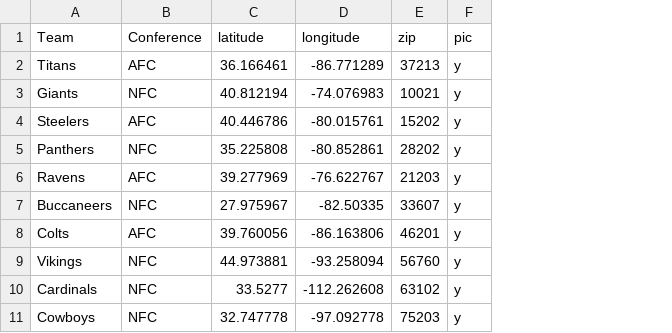
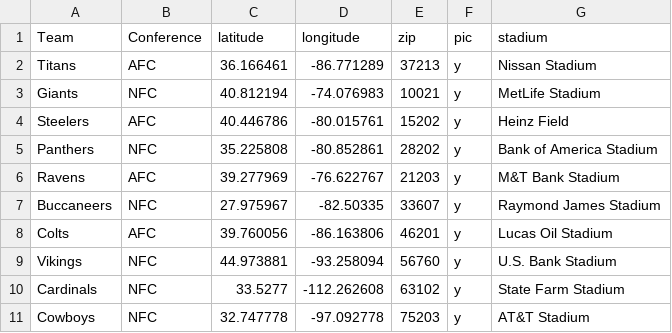
Before and after one commit to ike-hannah/final-group-project, a CSV file: Resources/NFL Stadium Latitude and Longtitude.csv, drawn as a sheet; only a part is shown; the diff names each change by its address in the sheet, - before the commit and + after, or states it on an @@ line.

Commit message:
includes stadium names

```diff
--- a/Resources/NFL Stadium Latitude and Longtitude.csv
+++ b/Resources/NFL Stadium Latitude and Longtitude.csv
+column G (stadium), rows 2-11: Nissan Stadium | MetLife Stadium | Heinz Field | Bank of America Stadium | M&T Bank Stadium | Raymond James Stadium | Lucas Oil Stadium | U.S. Bank Stadium | State Farm Stadium | AT&T Stadium
```
